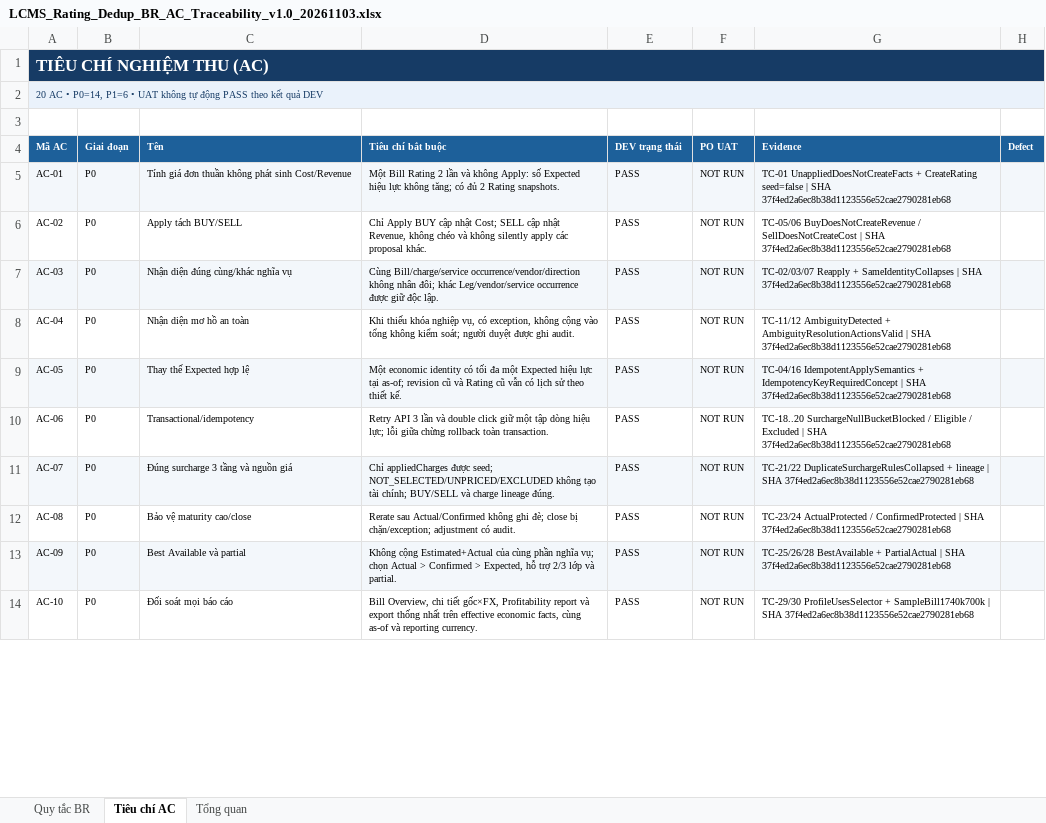
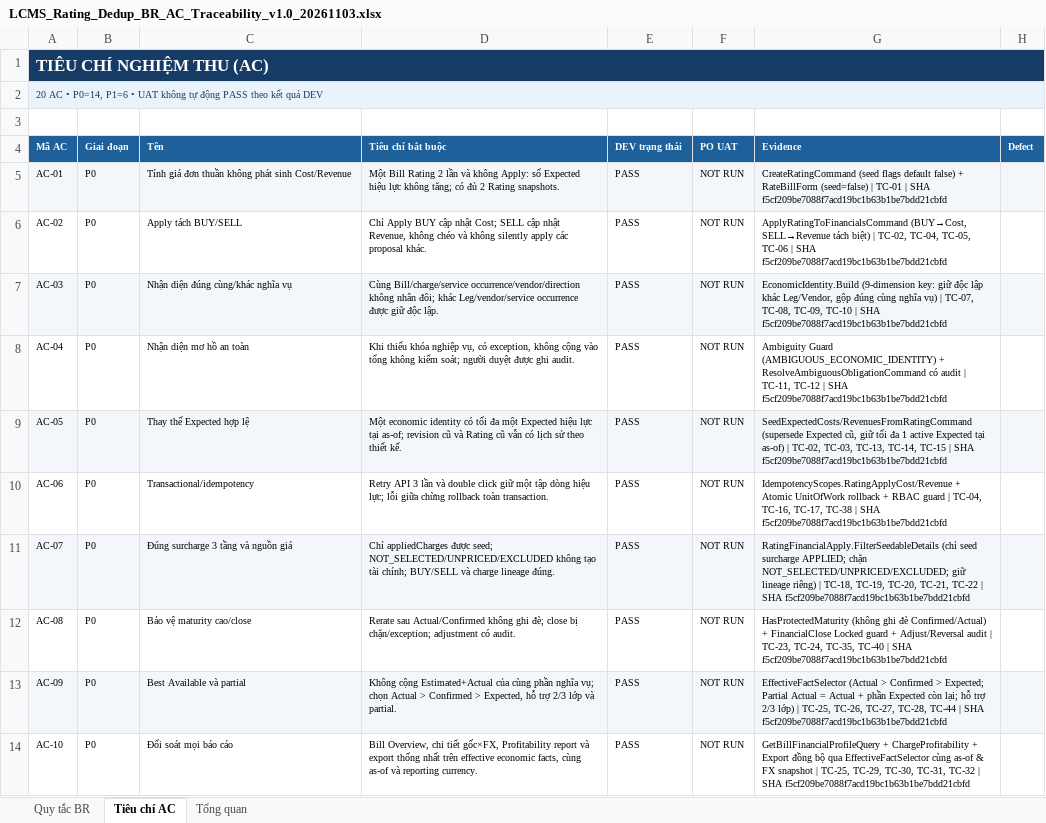
Before and after one commit to thanhquyen129/CMS, an Excel workbook: docs/po/03112026/LCMS_Rating_Financial_Dedup_P0P1_v1.0_20261103/LCMS_Rating_Dedup_BR_AC_Traceability_v1.0_20261103.xlsx, sheet Tiêu chí AC, drawn as a sheet; only a part is shown; values as stored, in another font and other column widths than the file's, no borders; the diff covers the shown part only; the diff names each change by its address in the sheet, - before the commit and + after, or states it on an @@ line.

```diff
--- a/docs/po/03112026/LCMS_Rating_Financial_Dedup_P0P1_v1.0_20261103/LCMS_Rating_Dedup_BR_AC_Traceability_v1.0_20261103.xlsx (sheet Tiêu chí AC)
+++ b/docs/po/03112026/LCMS_Rating_Financial_Dedup_P0P1_v1.0_20261103/LCMS_Rating_Dedup_BR_AC_Traceability_v1.0_20261103.xlsx (sheet Tiêu chí AC)
-G5 (Evidence): TC-01 UnappliedDoesNotCreateFacts + CreateRating seed=false | SHA 37f4ed2a6ec8b38d1123556e52cae2790281eb68
+G5 (Evidence): CreateRatingCommand (seed flags default false) + RateBillForm (seed=false) | TC-01 | SHA f5cf209be7088f7acd19bc1b63b1be7bdd21cbfd
-G6 (Evidence): TC-05/06 BuyDoesNotCreateRevenue / SellDoesNotCreateCost | SHA 37f4ed2a6ec8b38d1123556e52cae2790281eb68
+G6 (Evidence): ApplyRatingToFinancialsCommand (BUY→Cost, SELL→Revenue tách biệt) | TC-02, TC-04, TC-05, TC-06 | SHA f5cf209be7088f7acd19bc1b63b1be7bdd21cbfd
-G7 (Evidence): TC-02/03/07 Reapply + SameIdentityCollapses | SHA 37f4ed2a6ec8b38d1123556e52cae2790281eb68
+G7 (Evidence): EconomicIdentity.Build (9-dimension key: giữ độc lập khác Leg/Vendor, gộp đúng cùng nghĩa vụ) | TC-07, TC-08, TC-09, TC-10 | SHA f5cf209be7088f7acd19bc1b63b1be7bdd21cbfd
-G8 (Evidence): TC-11/12 AmbiguityDetected + AmbiguityResolutionActionsValid | SHA 37f4ed2a6ec8b38d1123556e52cae2790281eb68
+G8 (Evidence): Ambiguity Guard (AMBIGUOUS_ECONOMIC_IDENTITY) + ResolveAmbiguousObligationCommand có audit | TC-11, TC-12 | SHA f5cf209be7088f7acd19bc1b63b1be7bdd21cbfd
-G9 (Evidence): TC-04/16 IdempotentApplySemantics + IdempotencyKeyRequiredConcept | SHA 37f4ed2a6ec8b38d1123556e52cae2790281eb68
+G9 (Evidence): SeedExpectedCosts/RevenuesFromRatingCommand (supersede Expected cũ, giữ tối đa 1 active Expected tại as-of) | TC-02, TC-03, TC-13, TC-14, TC-15 | SHA f5cf209be7088f7acd19bc1b63b1be7bdd21cbfd
-G10 (Evidence): TC-18..20 SurchargeNullBucketBlocked / Eligible / Excluded | SHA 37f4ed2a6ec8b38d1123556e52cae2790281eb68
+G10 (Evidence): IdempotencyScopes.RatingApplyCost/Revenue + Atomic UnitOfWork rollback + RBAC guard | TC-04, TC-16, TC-17, TC-38 | SHA f5cf209be7088f7acd19bc1b63b1be7bdd21cbfd
-G11 (Evidence): TC-21/22 DuplicateSurchargeRulesCollapsed + lineage | SHA 37f4ed2a6ec8b38d1123556e52cae2790281eb68
+G11 (Evidence): RatingFinancialApply.FilterSeedableDetails (chỉ seed surcharge APPLIED; chặn NOT_SELECTED/UNPRICED/EXCLUDED; giữ lineage riêng) | TC-18, TC-19, TC-20, TC-21, TC-22 | SHA f5cf209be7088f7acd19bc1b63b1be7bdd21cbfd
-G12 (Evidence): TC-23/24 ActualProtected / ConfirmedProtected | SHA 37f4ed2a6ec8b38d1123556e52cae2790281eb68
+G12 (Evidence): HasProtectedMaturity (không ghi đè Confirmed/Actual) + FinancialClose Locked guard + Adjust/Reversal audit | TC-23, TC-24, TC-35, TC-40 | SHA f5cf209be7088f7acd19bc1b63b1be7bdd21cbfd
-G13 (Evidence): TC-25/26/28 BestAvailable + PartialActual | SHA 37f4ed2a6ec8b38d1123556e52cae2790281eb68
+G13 (Evidence): EffectiveFactSelector (Actual > Confirmed > Expected; Partial Actual = Actual + phần Expected còn lại; hỗ trợ 2/3 lớp) | TC-25, TC-26, TC-27, TC-28, TC-44 | SHA f5cf209be7088f7acd19bc1b63b1be7bdd21cbfd
-G14 (Evidence): TC-29/30 ProfileUsesSelector + SampleBill1740k700k | SHA 37f4ed2a6ec8b38d1123556e52cae2790281eb68
+G14 (Evidence): GetBillFinancialProfileQuery + ChargeProfitability + Export đồng bộ qua EffectiveFactSelector cùng as-of & FX snapshot | TC-25, TC-29, TC-30, TC-31, TC-32 | SHA f5cf209be7088f7acd19bc1b63b1be7bdd21cbfd
```
Also changed, not shown: 10 edited cells elsewhere in this sheet, sheet Quy tắc BR, docs/po/03112026/LCMS_Rating_Financial_Dedup_P0P1_v1.0_20261103/LCMS_Rating_Dedup_Impact_Migration_Reconciliation_v1.0_20261103.xlsx, docs/po/03112026/LCMS_Rating_Financial_Dedup_P0P1_v1.0_20261103/LCMS_Rating_Dedup_UAT_Matrix_55TC_v1.0_20261103.xlsx, 20 other files.
